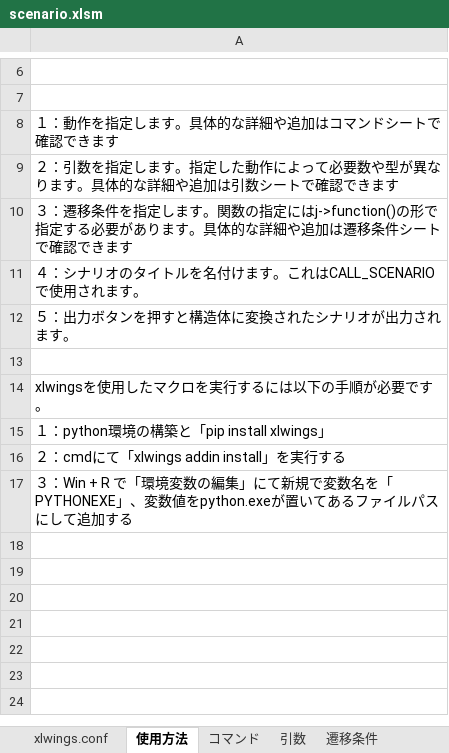
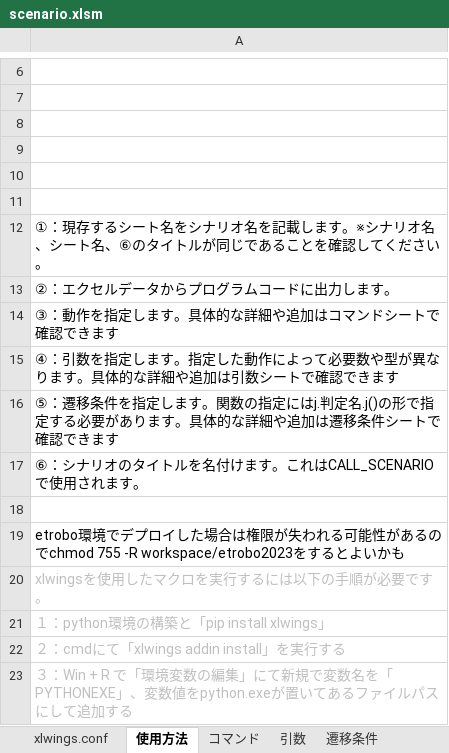
Before and after one commit to Black2856/etrobo2023, an Excel workbook: util/scenario/scenario.xlsm, sheet 使用方法, drawn as a sheet; only a part is shown, gaps mark what is left out; values as stored, in another font and other column widths than the file's, no borders; charts and pictures not drawn; removed rows and columns are numbered as before the commit, all else as after; the diff names each change by its address in the sheet, - before the commit and + after, or states it on an @@ line.

```diff
--- a/util/scenario/scenario.xlsm (sheet 使用方法)
+++ b/util/scenario/scenario.xlsm (sheet 使用方法)
-row 8: １：動作を指定します。具体的な詳細や追加はコマンドシートで確認できます
-row 9: ２：引数を指定します。指定した動作によって必要数や型が異なります。具体的な詳細や追加は引数シートで確認できます
-row 10: ３：遷移条件を指定します。関数の指定にはj->function()の形で指定する必要があります。具体的な詳細や追加は遷移条件シートで確認できます
-row 11: ４：シナリオのタイトルを名付けます。これはCALL_SCENARIOで使用されます。
-row 12: ５：出力ボタンを押すと構造体に変換されたシナリオが出力されます。
+row 9: (empty)
+row 10: (empty)
+row 11: (empty)
+row 12: ①：現存するシート名をシナリオ名を記載します。※シナリオ名、シート名、⑥のタイトルが同じであることを確認してください。
+row 13: ②：エクセルデータからプログラムコードに出力します。
+row 14: ③：動作を指定します。具体的な詳細や追加はコマンドシートで確認できます
+row 15: ④：引数を指定します。指定した動作によって必要数や型が異なります。具体的な詳細や追加は引数シートで確認できます
+row 16: ⑤：遷移条件を指定します。関数の指定にはj.判定名.j()の形で指定する必要があります。具体的な詳細や追加は遷移条件シートで確認できます
+row 17: ⑥：シナリオのタイトルを名付けます。これはCALL_SCENARIOで使用されます。
+row 18: (empty)
+row 19: etrobo環境でデプロイした場合は権限が失われる可能性があるのでchmod 755 -R workspace/etrobo2023をするとよいかも
-A20:A23 text colour: black
+A20:A23 text colour: #BFBFBF
```
Also changed, not shown: sheet main, sheet sub, sheet xlwings.conf, charts or pictures, 11 other files.
